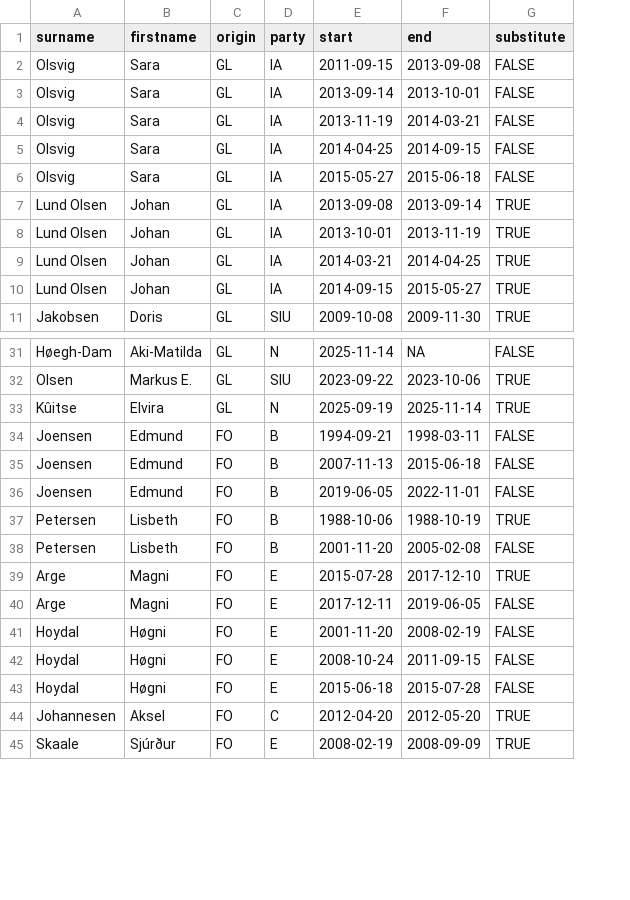
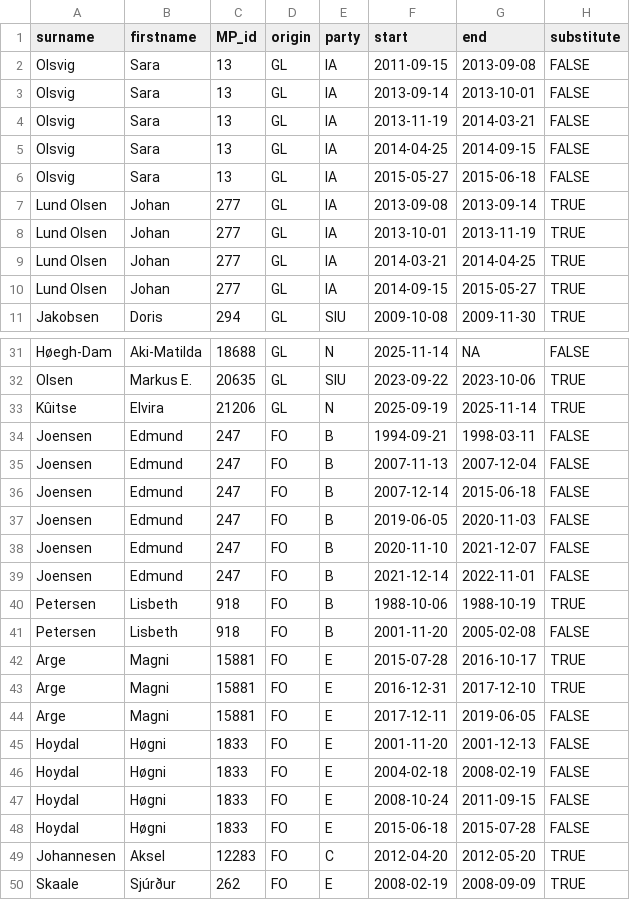
Before and after one commit to mtwente/nordatlantisk-ft, a CSV file: assets/background_data/MP_dates.csv, drawn as a sheet; only a part is shown, gaps mark what is left out; addresses are those after the commit; the diff covers the shown part only; the diff names each change by its address in the sheet, - before the commit and + after, or states it on an @@ line.

```diff
--- a/assets/background_data/MP_dates.csv
+++ b/assets/background_data/MP_dates.csv
+column C (MP_id), rows 2-11: 13 | 13 | 13 | 13 | 13 | 277 | 277 | 277 | 277 | 294; rows 31-34: 18688 | 20635 | 21206 | 247; rows 36-37: 247 | 247; rows 40-42: 918 | 918 | 15881; row 44: 15881; rows 46-50: 1833 | 1833 | 1833 | 12283 | 262
+row 35: Joensen | Edmund | 247 | FO | B | 2007-11-13 | 2007-12-04 | FALSE
-F36 (start): 2007-11-13
+F36 (start): 2007-12-14
-G37 (end): 2022-11-01
+G37 (end): 2020-11-03
+row 38: Joensen | Edmund | 247 | FO | B | 2020-11-10 | 2021-12-07 | FALSE
+row 39: Joensen | Edmund | 247 | FO | B | 2021-12-14 | 2022-11-01 | FALSE
-G42 (end): 2017-12-10
+G42 (end): 2016-10-17
+row 43: Arge | Magni | 15881 | FO | E | 2016-12-31 | 2017-12-10 | TRUE
+row 45: Hoydal | Høgni | 1833 | FO | E | 2001-11-20 | 2001-12-13 | FALSE
-F46 (start): 2001-11-20
+F46 (start): 2004-02-18
```
Also changed, not shown: 17 added rows and 1 edited cell elsewhere in this file, data/processed/csv/MP_names.csv, 21 other files.
